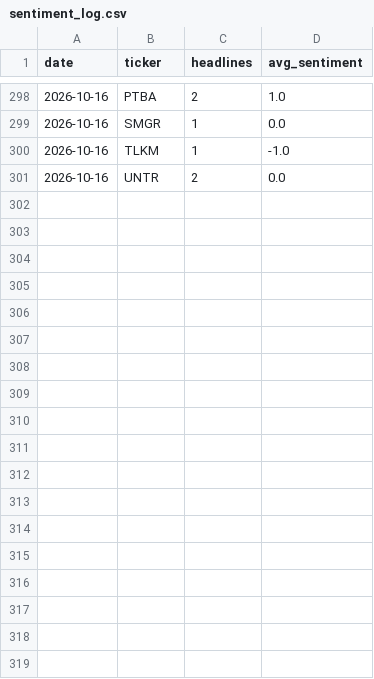
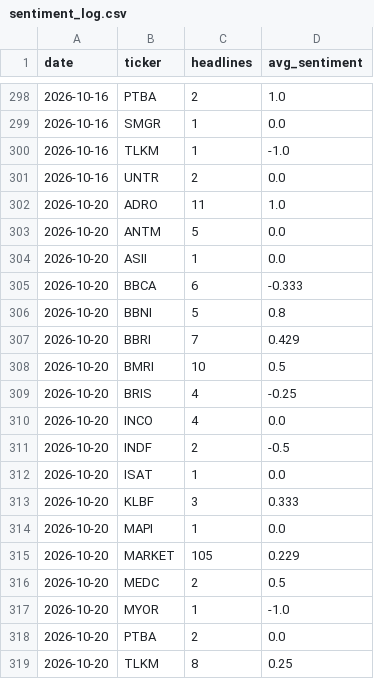
Before and after one commit to benchandra/idx-trend-bot, a CSV file: docs/data/sentiment_log.csv, drawn as a sheet; only a part is shown, gaps mark what is left out.

```diff
--- a/docs/data/sentiment_log.csv
+++ b/docs/data/sentiment_log.csv
@@ -301 +301,19 @@ date,ticker,headlines,avg_sentiment
 2026-10-16,UNTR,2,0.0
+2026-10-20,ADRO,11,1.0
+2026-10-20,ANTM,5,0.0
+2026-10-20,ASII,1,0.0
+2026-10-20,BBCA,6,-0.333
+2026-10-20,BBNI,5,0.8
+2026-10-20,BBRI,7,0.429
+2026-10-20,BMRI,10,0.5
+2026-10-20,BRIS,4,-0.25
+2026-10-20,INCO,4,0.0
+2026-10-20,INDF,2,-0.5
+2026-10-20,ISAT,1,0.0
+2026-10-20,KLBF,3,0.333
+2026-10-20,MAPI,1,0.0
+2026-10-20,MARKET,105,0.229
+2026-10-20,MEDC,2,0.5
+2026-10-20,MYOR,1,-1.0
+2026-10-20,PTBA,2,0.0
+2026-10-20,TLKM,8,0.25
```
Also changed, not shown: 8 other files.
